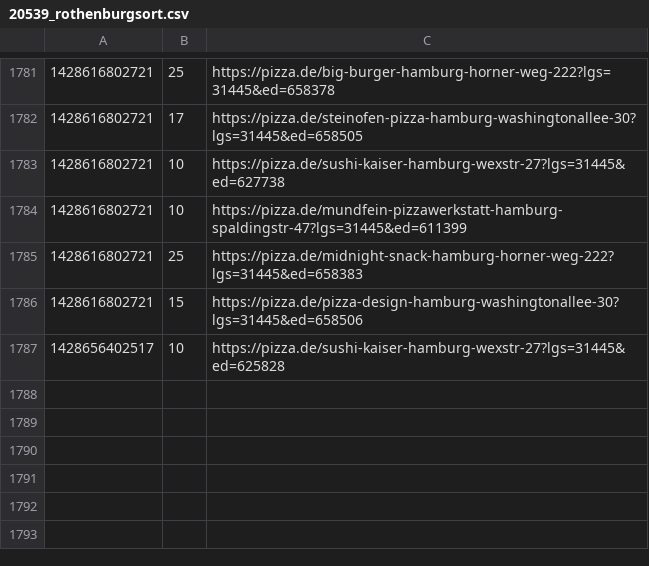
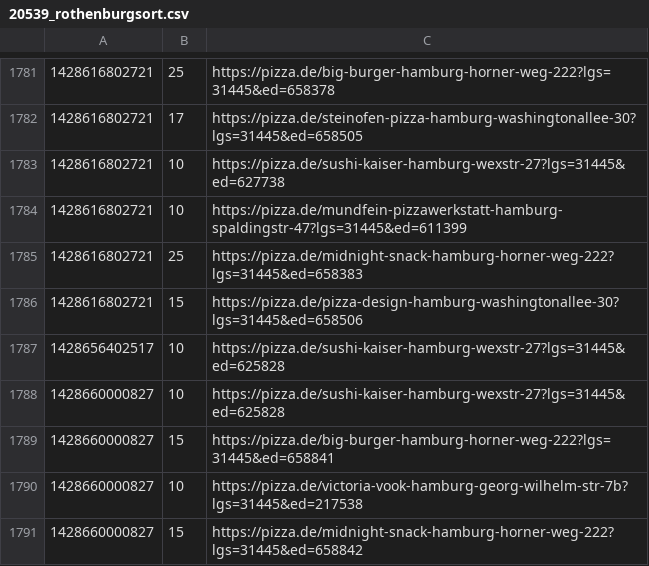
Before and after one commit to pizzadealer/data, a CSV file: 20539_rothenburgsort.csv, drawn as a sheet; only a part is shown, gaps mark what is left out.

Commit message:
New Data

```diff
--- a/20539_rothenburgsort.csv
+++ b/20539_rothenburgsort.csv
@@ -1787 +1787,5 @@
 1428656402517,10,https://pizza.de/sushi-kaiser-hamburg-wexstr-27?lgs=31445&ed=625828
+1428660000827,10,https://pizza.de/sushi-kaiser-hamburg-wexstr-27?lgs=31445&ed=625828
+1428660000827,15,https://pizza.de/big-burger-hamburg-horner-weg-222?lgs=31445&ed=658841
+1428660000827,10,https://pizza.de/victoria-vook-hamburg-georg-wilhelm-str-7b?lgs=31445&ed=217538
+1428660000827,15,https://pizza.de/midnight-snack-hamburg-horner-weg-222?lgs=31445&ed=658842
```
